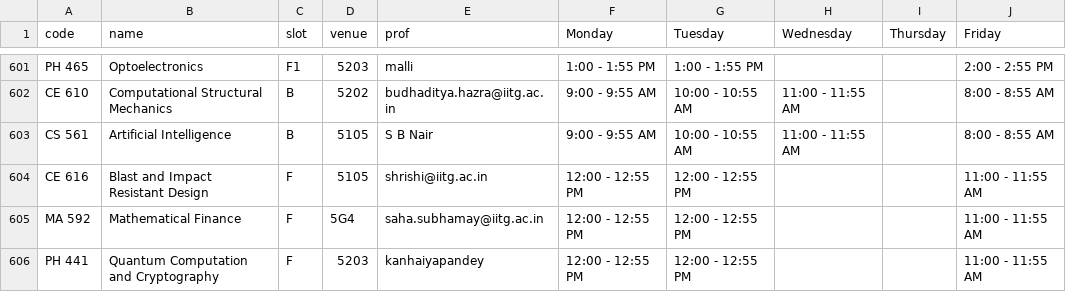
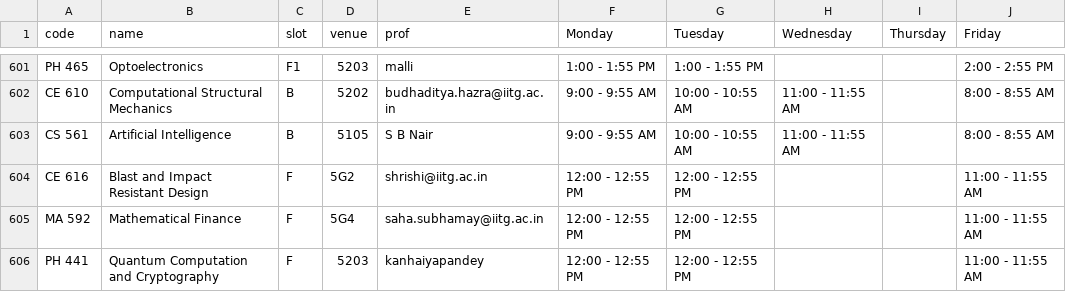
Before and after one commit to swciitg/smart-timetable, a CSV file: data/courses_csv.csv, drawn as a sheet; only a part is shown, gaps mark what is left out.

Commit message:
Update courses_csv.csv

```diff
--- a/data/courses_csv.csv
+++ b/data/courses_csv.csv
@@ -603,3 +603,3 @@ CE 610,Computational Structural Mechanics,B,5202,budhaditya.hazra@iitg.ac.in,9:0
 CS 561,Artificial Intelligence,B,5105,S B Nair,9:00 - 9:55 AM,10:00 - 10:55 AM,11:00 - 11:55 AM,,8:00 - 8:55 AM
-CE 616,Blast and Impact Resistant Design,F,5105,shrishi@iitg.ac.in,12:00 - 12:55 PM ,12:00 - 12:55 PM ,,,11:00 - 11:55 AM
+CE 616,Blast and Impact Resistant Design,F,5G2,shrishi@iitg.ac.in,12:00 - 12:55 PM ,12:00 - 12:55 PM ,,,11:00 - 11:55 AM
 MA 592,Mathematical Finance,F,5G4,saha.subhamay@iitg.ac.in,12:00 - 12:55 PM ,12:00 - 12:55 PM ,,,11:00 - 11:55 AM
```
